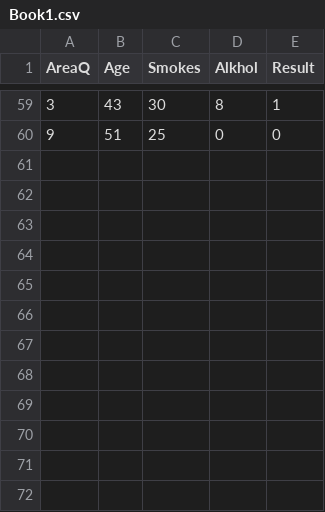
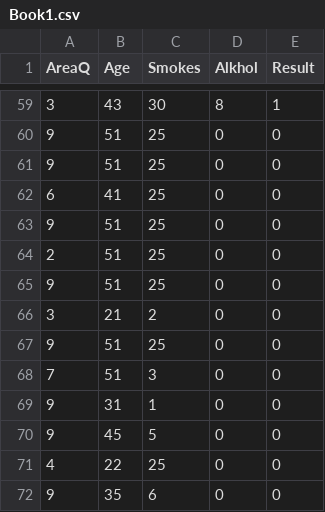
Before and after one commit to paria-nasri/diabet, a CSV file: Book1.csv, drawn as a sheet; only a part is shown, gaps mark what is left out; the diff names each change by its address in the sheet, - before the commit and + after, or states it on an @@ line.

Commit message:
Update Book1.csv

```diff
--- a/Book1.csv
+++ b/Book1.csv
+row 61: 9 | 51 | 25 | 0 | 0
+row 62: 6 | 41 | 25 | 0 | 0
+row 63: 9 | 51 | 25 | 0 | 0
+row 64: 2 | 51 | 25 | 0 | 0
+row 65: 9 | 51 | 25 | 0 | 0
+row 66: 3 | 21 | 2 | 0 | 0
+row 67: 9 | 51 | 25 | 0 | 0
+row 68: 7 | 51 | 3 | 0 | 0
+row 69: 9 | 31 | 1 | 0 | 0
+row 70: 9 | 45 | 5 | 0 | 0
+row 71: 4 | 22 | 25 | 0 | 0
+row 72: 9 | 35 | 6 | 0 | 0
```
